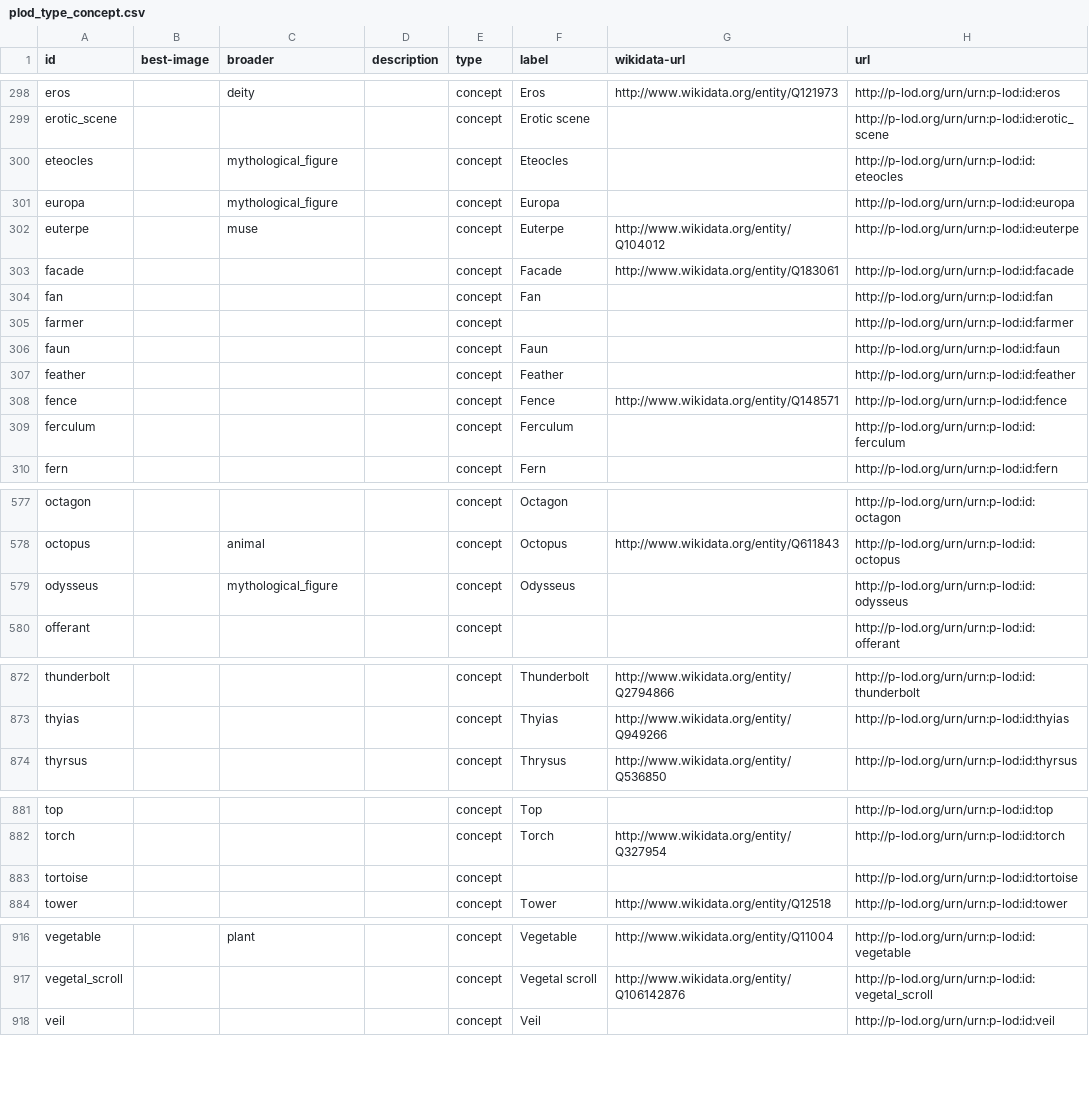
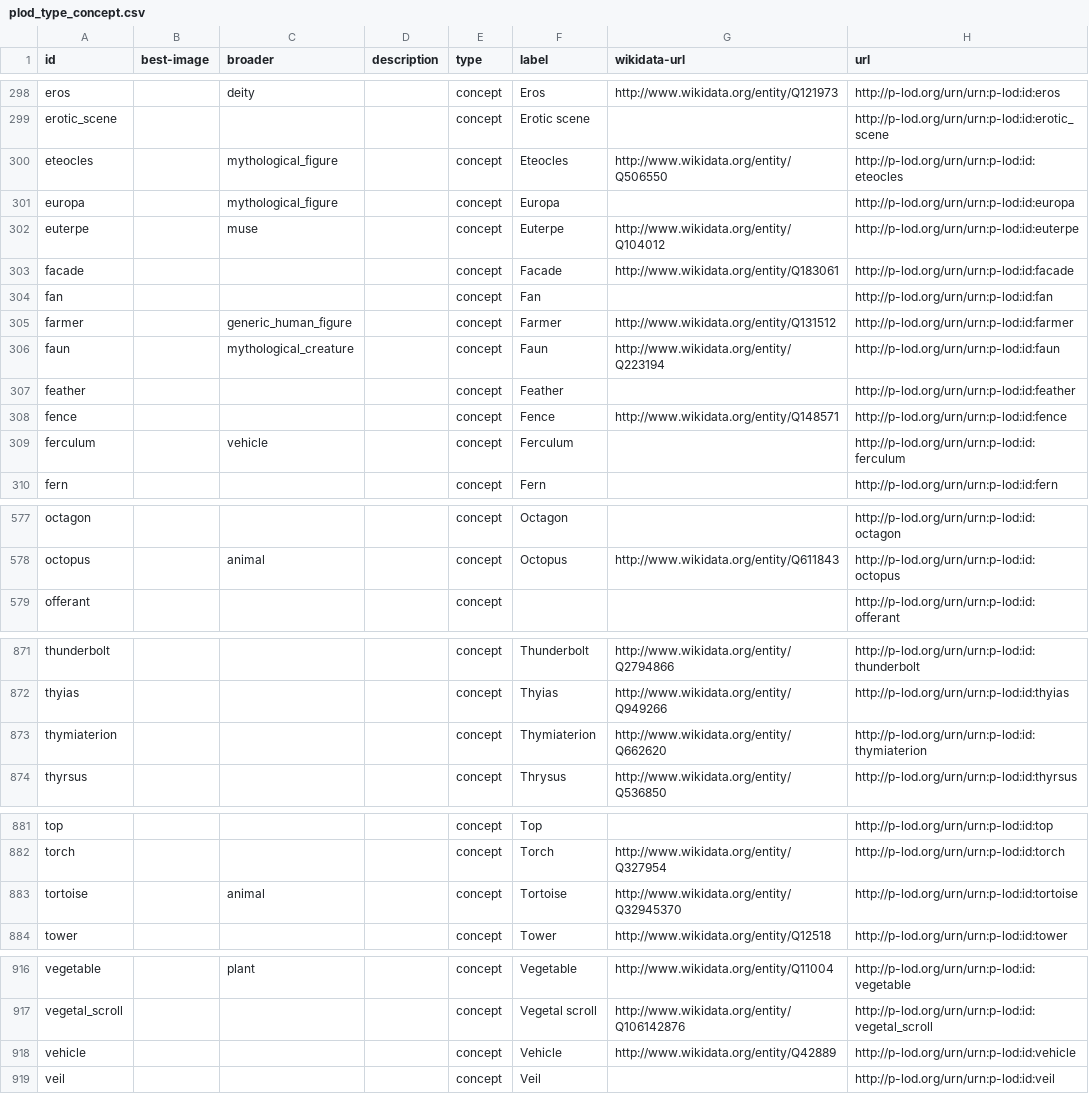
Before and after one commit to p-lod/p-lod-csv, a CSV file: plod_type_concept.csv, drawn as a sheet; only a part is shown, gaps mark what is left out; the diff covers the shown part only.

Commit message:
sync most mytho

```diff
--- a/plod_type_concept.csv
+++ b/plod_type_concept.csv
@@ -299,3 +299,3 @@
 "erotic_scene","","","","concept","Erotic scene","","http://p-lod.org/urn/urn:p-lod:id:erotic_scene"
-"eteocles","","mythological_figure","","concept","Eteocles","","http://p-lod.org/urn/urn:p-lod:id:eteocles"
+"eteocles","","mythological_figure","","concept","Eteocles","http://www.wikidata.org/entity/Q506550","http://p-lod.org/urn/urn:p-lod:id:eteocles"
 "europa","","mythological_figure","","concept","Europa","","http://p-lod.org/urn/urn:p-lod:id:europa"
@@ -304,7 +304,7 @@
 "fan","","","","concept","Fan","","http://p-lod.org/urn/urn:p-lod:id:fan"
-"farmer","","","","concept","","","http://p-lod.org/urn/urn:p-lod:id:farmer"
-"faun","","","","concept","Faun","","http://p-lod.org/urn/urn:p-lod:id:faun"
+"farmer","","generic_human_figure","","concept","Farmer","http://www.wikidata.org/entity/Q131512","http://p-lod.org/urn/urn:p-lod:id:farmer"
+"faun","","mythological_creature","","concept","Faun","http://www.wikidata.org/entity/Q223194","http://p-lod.org/urn/urn:p-lod:id:faun"
 "feather","","","","concept","Feather","","http://p-lod.org/urn/urn:p-lod:id:feather"
 "fence","","","","concept","Fence","http://www.wikidata.org/entity/Q148571","http://p-lod.org/urn/urn:p-lod:id:fence"
-"ferculum","","","","concept","Ferculum","","http://p-lod.org/urn/urn:p-lod:id:ferculum"
+"ferculum","","vehicle","","concept","Ferculum","","http://p-lod.org/urn/urn:p-lod:id:ferculum"
 "fern","","","","concept","Fern","","http://p-lod.org/urn/urn:p-lod:id:fern"
@@ -578,3 +578,2 @@
 "octopus","","animal","","concept","Octopus","http://www.wikidata.org/entity/Q611843","http://p-lod.org/urn/urn:p-lod:id:octopus"
-"odysseus","","mythological_figure","","concept","Odysseus","","http://p-lod.org/urn/urn:p-lod:id:odysseus"
 "offerant","","","","concept","","","http://p-lod.org/urn/urn:p-lod:id:offerant"
@@ -873,2 +872,3 @@
 "thyias","","","","concept","Thyias","http://www.wikidata.org/entity/Q949266","http://p-lod.org/urn/urn:p-lod:id:thyias"
+"thymiaterion","","","","concept","Thymiaterion","http://www.wikidata.org/entity/Q662620","http://p-lod.org/urn/urn:p-lod:id:thymiaterion"
 "thyrsus","","","","concept","Thrysus","http://www.wikidata.org/entity/Q536850","http://p-lod.org/urn/urn:p-lod:id:thyrsus"
@@ -882,3 +882,3 @@
 "torch","","","","concept","Torch","http://www.wikidata.org/entity/Q327954","http://p-lod.org/urn/urn:p-lod:id:torch"
-"tortoise","","","","concept","","","http://p-lod.org/urn/urn:p-lod:id:tortoise"
+"tortoise","","animal","","concept","Tortoise","http://www.wikidata.org/entity/Q32945370","http://p-lod.org/urn/urn:p-lod:id:tortoise"
 "tower","","","","concept","Tower","http://www.wikidata.org/entity/Q12518","http://p-lod.org/urn/urn:p-lod:id:tower"
@@ -917,2 +917,3 @@
 "vegetal_scroll","","","","concept","Vegetal scroll","http://www.wikidata.org/entity/Q106142876","http://p-lod.org/urn/urn:p-lod:id:vegetal_scroll"
+"vehicle","","","","concept","Vehicle","http://www.wikidata.org/entity/Q42889","http://p-lod.org/urn/urn:p-lod:id:vehicle"
 "veil","","","","concept","Veil","","http://p-lod.org/urn/urn:p-lod:id:veil"
```
Also changed, not shown: 26 edited cells elsewhere in this file.
